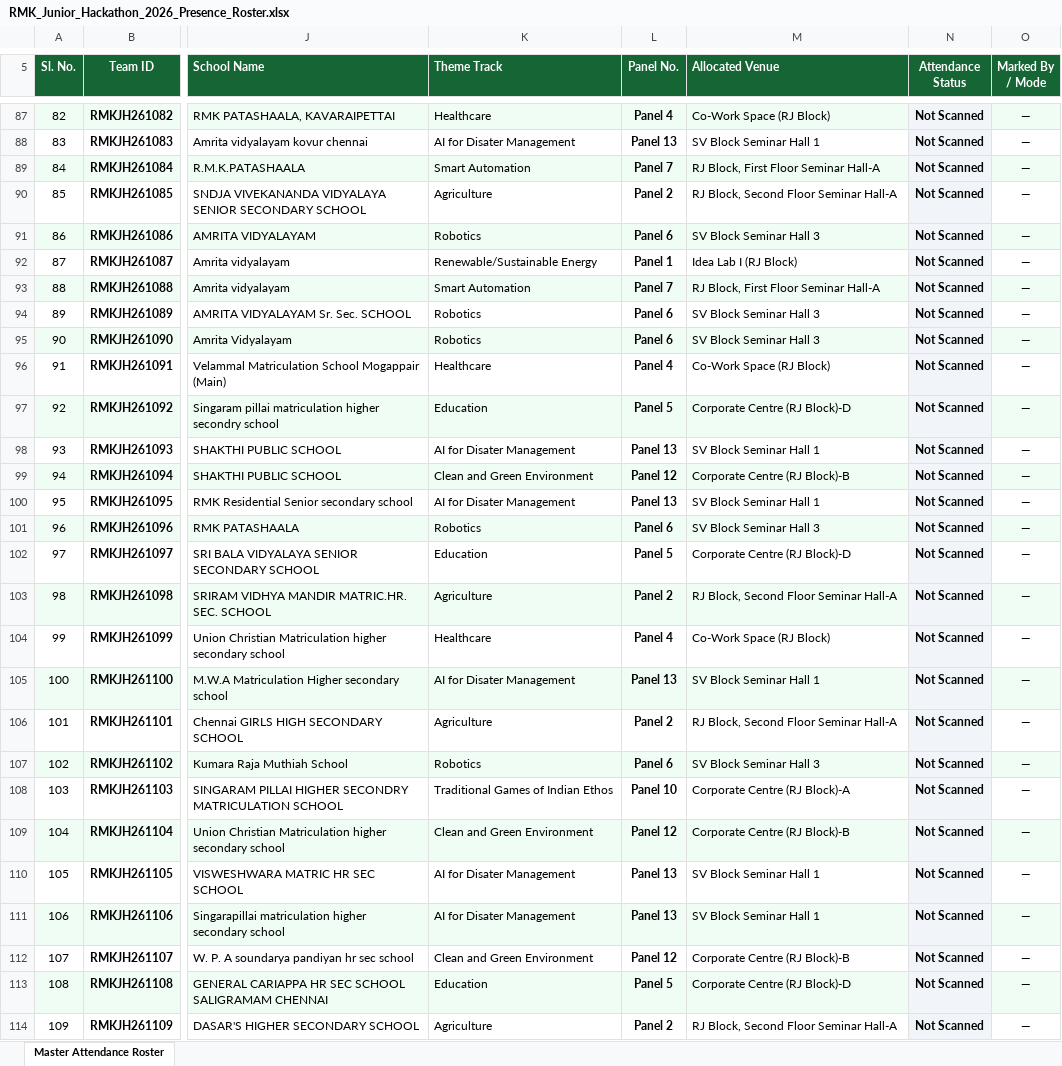
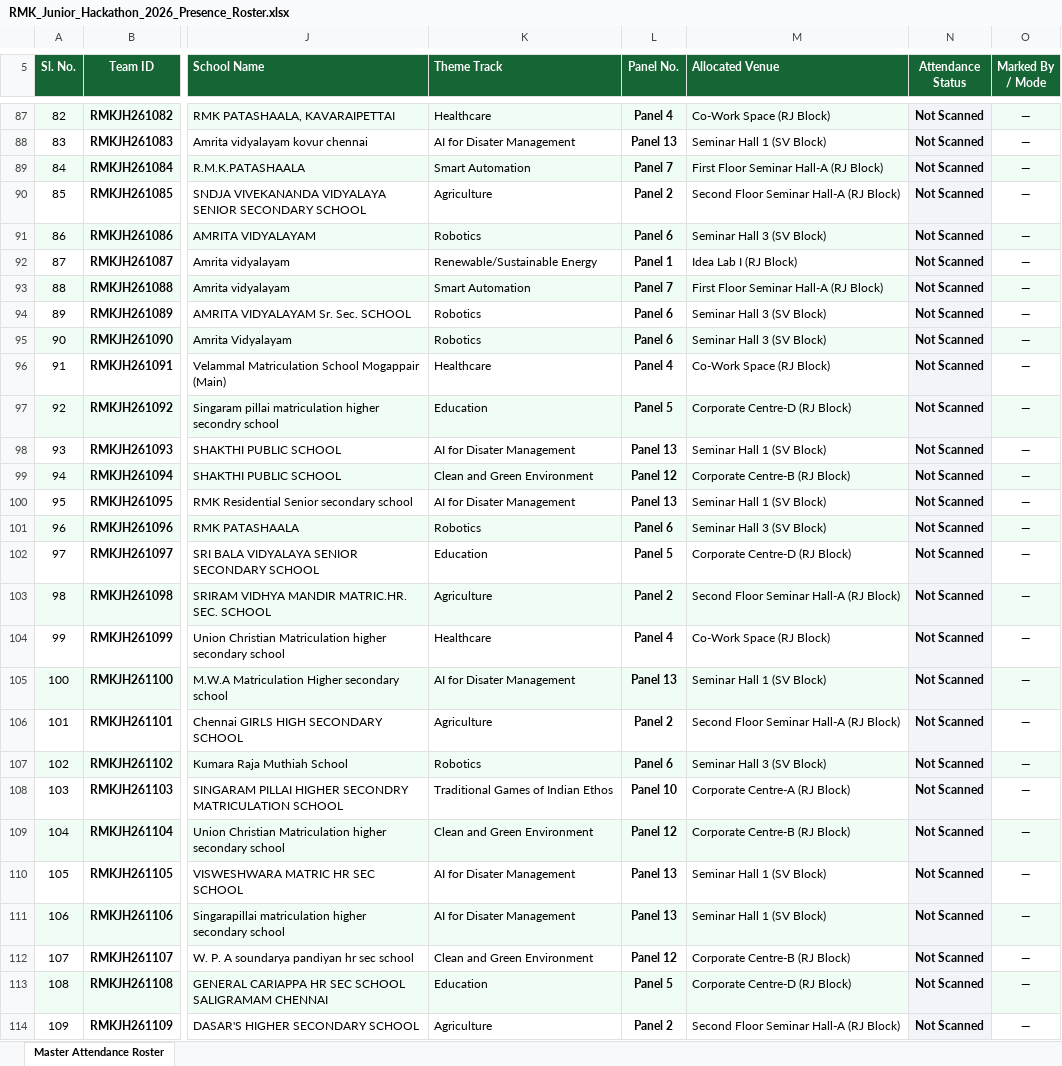
Before and after one commit to krish-mehta-01/rmk-jr-hackathon-2026, an Excel workbook: public/exports/RMK_Junior_Hackathon_2026_Presence_Roster.xlsx, sheet Master Attendance Roster, drawn as a sheet; only a part is shown, gaps mark what is left out; values as stored, in another font and other column widths than the file's, no borders; charts and pictures not drawn; the diff covers the shown part only; the diff names each change by its address in the sheet, - before the commit and + after, or states it on an @@ line.

```diff
--- a/public/exports/RMK_Junior_Hackathon_2026_Presence_Roster.xlsx (sheet Master Attendance Roster)
+++ b/public/exports/RMK_Junior_Hackathon_2026_Presence_Roster.xlsx (sheet Master Attendance Roster)
-M88 (Allocated Venue): SV Block Seminar Hall 1
+M88 (Allocated Venue): Seminar Hall 1 (SV Block)
-M89 (Allocated Venue): RJ Block, First Floor Seminar Hall-A
+M89 (Allocated Venue): First Floor Seminar Hall-A (RJ Block)
-M90 (Allocated Venue): RJ Block, Second Floor Seminar Hall-A
+M90 (Allocated Venue): Second Floor Seminar Hall-A (RJ Block)
-M91 (Allocated Venue): SV Block Seminar Hall 3
+M91 (Allocated Venue): Seminar Hall 3 (SV Block)
-M93 (Allocated Venue): RJ Block, First Floor Seminar Hall-A
+M93 (Allocated Venue): First Floor Seminar Hall-A (RJ Block)
-M94:M95 (Allocated Venue): SV Block Seminar Hall 3
+M94:M95 (Allocated Venue): Seminar Hall 3 (SV Block)
-M97 (Allocated Venue): Corporate Centre (RJ Block)-D
+M97 (Allocated Venue): Corporate Centre-D (RJ Block)
-M98 (Allocated Venue): SV Block Seminar Hall 1
+M98 (Allocated Venue): Seminar Hall 1 (SV Block)
-M99 (Allocated Venue): Corporate Centre (RJ Block)-B
+M99 (Allocated Venue): Corporate Centre-B (RJ Block)
-M100 (Allocated Venue): SV Block Seminar Hall 1
+M100 (Allocated Venue): Seminar Hall 1 (SV Block)
-M101 (Allocated Venue): SV Block Seminar Hall 3
+M101 (Allocated Venue): Seminar Hall 3 (SV Block)
-M102 (Allocated Venue): Corporate Centre (RJ Block)-D
+M102 (Allocated Venue): Corporate Centre-D (RJ Block)
-M103 (Allocated Venue): RJ Block, Second Floor Seminar Hall-A
+M103 (Allocated Venue): Second Floor Seminar Hall-A (RJ Block)
-M105 (Allocated Venue): SV Block Seminar Hall 1
+M105 (Allocated Venue): Seminar Hall 1 (SV Block)
-M106 (Allocated Venue): RJ Block, Second Floor Seminar Hall-A
+M106 (Allocated Venue): Second Floor Seminar Hall-A (RJ Block)
-M107 (Allocated Venue): SV Block Seminar Hall 3
+M107 (Allocated Venue): Seminar Hall 3 (SV Block)
-M108 (Allocated Venue): Corporate Centre (RJ Block)-A
+M108 (Allocated Venue): Corporate Centre-A (RJ Block)
-M109 (Allocated Venue): Corporate Centre (RJ Block)-B
+M109 (Allocated Venue): Corporate Centre-B (RJ Block)
-M110:M111 (Allocated Venue): SV Block Seminar Hall 1
+M110:M111 (Allocated Venue): Seminar Hall 1 (SV Block)
-M112 (Allocated Venue): Corporate Centre (RJ Block)-B
+M112 (Allocated Venue): Corporate Centre-B (RJ Block)
-M113 (Allocated Venue): Corporate Centre (RJ Block)-D
+M113 (Allocated Venue): Corporate Centre-D (RJ Block)
-M114 (Allocated Venue): RJ Block, Second Floor Seminar Hall-A
+M114 (Allocated Venue): Second Floor Seminar Hall-A (RJ Block)
```
Also changed, not shown: 201 edited cells elsewhere in this sheet, RMK_Junior_Hackathon_2026_Presence_Roster.xlsx, RMK_Junior_Hackathon_2026_Venue_Wise_Teams.xlsx, 10 other files.
